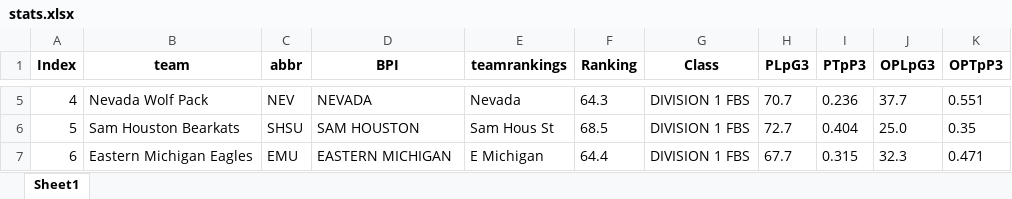
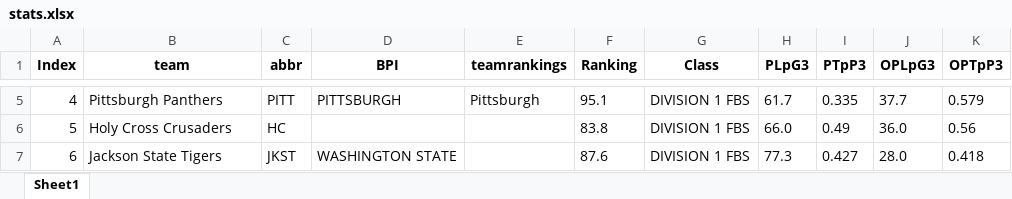
Before and after one commit to meprogrammerguy/pyBlitz, an Excel workbook: data/stats.xlsx, sheet Sheet1, drawn as a sheet; only a part is shown, gaps mark what is left out; values as stored, in another font and other column widths than the file's, no borders; the diff covers the shown part only; the diff names each change by its address in the sheet, - before the commit and + after, or states it on an @@ line.

```diff
--- a/data/stats.xlsx (sheet Sheet1)
+++ b/data/stats.xlsx (sheet Sheet1)
-B5 (team): Nevada Wolf Pack
+B5 (team): Pittsburgh Panthers
-C5 (abbr): NEV
+C5 (abbr): PITT
-D5 (BPI): NEVADA
+D5 (BPI): PITTSBURGH
-E5 (teamrankings): Nevada
+E5 (teamrankings): Pittsburgh
-F5 (Ranking): 64.3
+F5 (Ranking): 95.1
-H5 (PLpG3): 70.7
+H5 (PLpG3): 61.7
-I5 (PTpP3): 0.236
+I5 (PTpP3): 0.335
-K5 (OPTpP3): 0.551
+K5 (OPTpP3): 0.579
-B6 (team): Sam Houston Bearkats
+B6 (team): Holy Cross Crusaders
-C6 (abbr): SHSU
+C6 (abbr): HC
-D6 (BPI): SAM HOUSTON
+D6 (BPI): (empty)
-E6 (teamrankings): Sam Hous St
+E6 (teamrankings): (empty)
-F6 (Ranking): 68.5
+F6 (Ranking): 83.8
-H6 (PLpG3): 72.7
+H6 (PLpG3): 66.0
-I6 (PTpP3): 0.404
+I6 (PTpP3): 0.49
-J6 (OPLpG3): 25.0
+J6 (OPLpG3): 36.0
-K6 (OPTpP3): 0.35
+K6 (OPTpP3): 0.56
-B7 (team): Eastern Michigan Eagles
+B7 (team): Jackson State Tigers
-C7 (abbr): EMU
+C7 (abbr): JKST
-D7 (BPI): EASTERN MICHIGAN
+D7 (BPI): WASHINGTON STATE
-E7 (teamrankings): E Michigan
+E7 (teamrankings): (empty)
-F7 (Ranking): 64.4
+F7 (Ranking): 87.6
-H7 (PLpG3): 67.7
+H7 (PLpG3): 77.3
-I7 (PTpP3): 0.315
+I7 (PTpP3): 0.427
-J7 (OPLpG3): 32.3
+J7 (OPLpG3): 28.0
-K7 (OPTpP3): 0.471
+K7 (OPTpP3): 0.418
```
Also changed, not shown: 1767 edited cells elsewhere in this sheet, data/bornpowerindex.xlsx, data/odds.xlsx, 15 other files.
